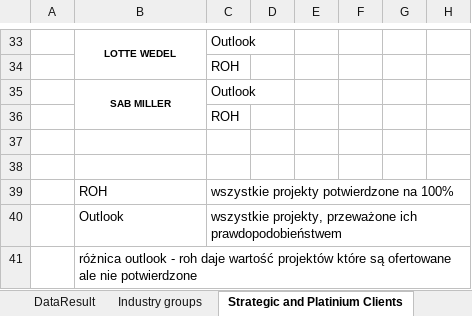
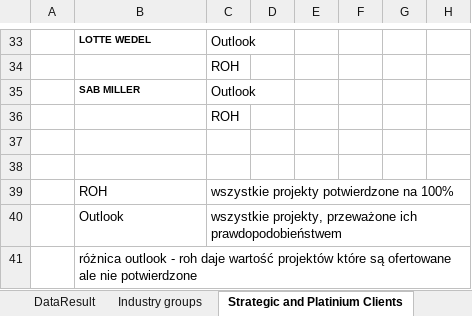
Before and after one commit to KamilZet/Pipeline-tracker, an Excel workbook: Raportowanie/raporty z trackera 24.02_DEV(1).xlsm, sheet Strategic and Platinium Clients, drawn as a sheet; only a part is shown, gaps mark what is left out; values as stored, in another font and other column widths than the file's, no borders; the diff covers the shown part only; the diff names each change by its address in the sheet, - before the commit and + after, or states it on an @@ line.

```diff
--- a/Raportowanie/raporty z trackera 24.02_DEV(1).xlsm (sheet Strategic and Platinium Clients)
+++ b/Raportowanie/raporty z trackera 24.02_DEV(1).xlsm (sheet Strategic and Platinium Clients)
-B33 alignment: center
+B33 alignment: left
-B33:B34 merged
-B35 alignment: center
+B35 alignment: left
-B35:B36 merged
```
Also changed, not shown: cell formats and merged cells elsewhere in this sheet, sheet DataResult, sheet Industry groups, sheet Config, Raportowanie/PL SEFF Tracker_2016.xlsm, 1 other file.
